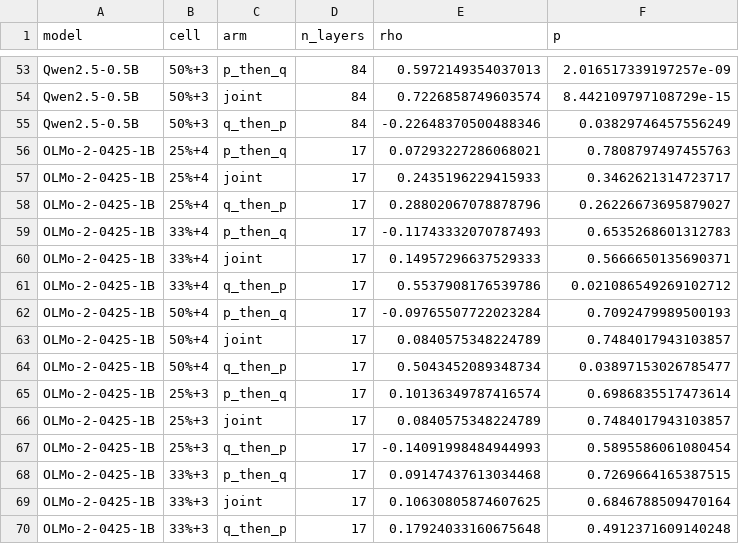
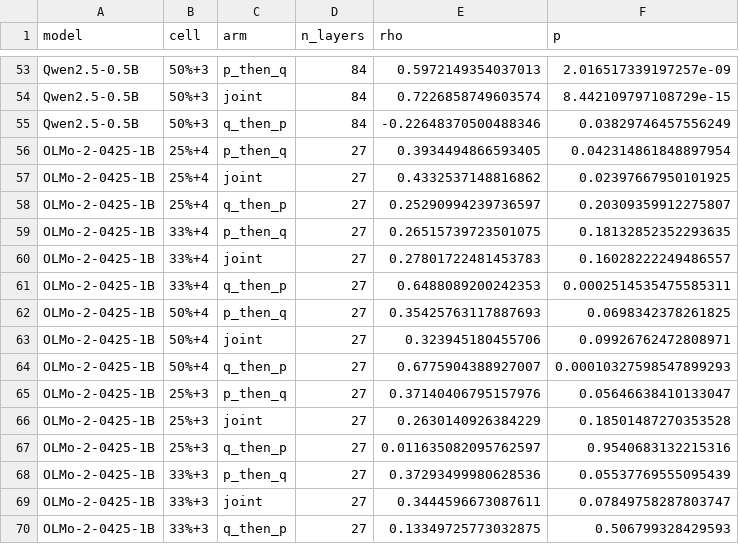
Before and after one commit to martin-cousseau/esann2027-compose, a CSV file: reports/analysis/e2_spearman.csv, drawn as a sheet; only a part is shown, gaps mark what is left out; the diff covers the shown part only.

```diff
--- a/reports/analysis/e2_spearman.csv
+++ b/reports/analysis/e2_spearman.csv
@@ -55,16 +55,16 @@ Qwen2.5-0.5B,50%+3,joint,84,0.7226858749603574,8.442109797108729e-15
 Qwen2.5-0.5B,50%+3,q_then_p,84,-0.22648370500488346,0.03829746457556249
-OLMo-2-0425-1B,25%+4,p_then_q,17,0.07293227286068021,0.7808797497455763
-OLMo-2-0425-1B,25%+4,joint,17,0.2435196229415933,0.3462621314723717
-OLMo-2-0425-1B,25%+4,q_then_p,17,0.28802067078878796,0.26226673695879027
-OLMo-2-0425-1B,33%+4,p_then_q,17,-0.11743332070787493,0.6535268601312783
-OLMo-2-0425-1B,33%+4,joint,17,0.14957296637529333,0.5666650135690371
-OLMo-2-0425-1B,33%+4,q_then_p,17,0.5537908176539786,0.021086549269102712
-OLMo-2-0425-1B,50%+4,p_then_q,17,-0.09765507722023284,0.7092479989500193
-OLMo-2-0425-1B,50%+4,joint,17,0.0840575348224789,0.7484017943103857
-OLMo-2-0425-1B,50%+4,q_then_p,17,0.5043452089348734,0.03897153026785477
-OLMo-2-0425-1B,25%+3,p_then_q,17,0.10136349787416574,0.6986835517473614
-OLMo-2-0425-1B,25%+3,joint,17,0.0840575348224789,0.7484017943103857
-OLMo-2-0425-1B,25%+3,q_then_p,17,-0.14091998484944993,0.5895586061080454
-OLMo-2-0425-1B,33%+3,p_then_q,17,0.09147437613034468,0.7269664165387515
-OLMo-2-0425-1B,33%+3,joint,17,0.10630805874607625,0.6846788509470164
-OLMo-2-0425-1B,33%+3,q_then_p,17,0.17924033160675648,0.4912371609140248
+OLMo-2-0425-1B,25%+4,p_then_q,27,0.3934494866593405,0.042314861848897954
+OLMo-2-0425-1B,25%+4,joint,27,0.4332537148816862,0.02397667950101925
+OLMo-2-0425-1B,25%+4,q_then_p,27,0.25290994239736597,0.20309359912275807
+OLMo-2-0425-1B,33%+4,p_then_q,27,0.26515739723501075,0.18132852352293635
+OLMo-2-0425-1B,33%+4,joint,27,0.27801722481453783,0.16028222249486557
+OLMo-2-0425-1B,33%+4,q_then_p,27,0.6488089200242353,0.0002514535475585311
+OLMo-2-0425-1B,50%+4,p_then_q,27,0.35425763117887693,0.0698342378261825
+OLMo-2-0425-1B,50%+4,joint,27,0.323945180455706,0.09926762472808971
+OLMo-2-0425-1B,50%+4,q_then_p,27,0.6775904388927007,0.00010327598547899293
+OLMo-2-0425-1B,25%+3,p_then_q,27,0.37140406795157976,0.05646638410133047
+OLMo-2-0425-1B,25%+3,joint,27,0.2630140926384229,0.18501487270353528
+OLMo-2-0425-1B,25%+3,q_then_p,27,0.011635082095762597,0.9540683132215316
+OLMo-2-0425-1B,33%+3,p_then_q,27,0.37293499980628536,0.05537769555095439
+OLMo-2-0425-1B,33%+3,joint,27,0.3444596673087611,0.07849758287803747
+OLMo-2-0425-1B,33%+3,q_then_p,27,0.13349725773032875,0.506799328429593
```
Also changed, not shown: 9 edited cells elsewhere in this file, reports/analysis/e2_cells.csv, reports/analysis/e2_coverage.csv, 27 other files.
